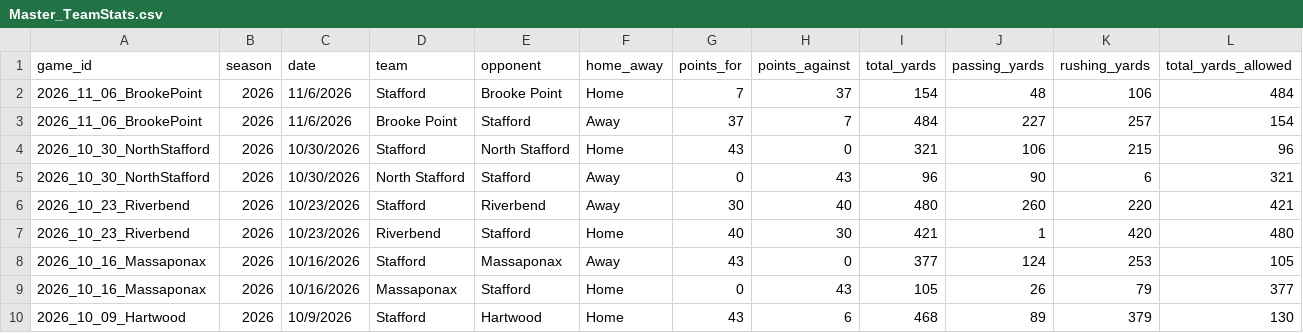
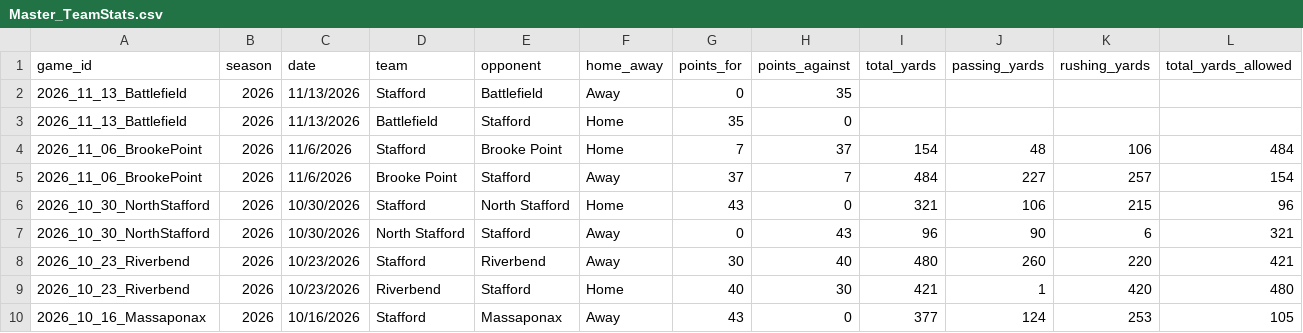
Before and after one commit to dylanhecox/stafford-indians-football, a CSV file: Master_TeamStats.csv, drawn as a sheet; only a part is shown; the shorter side is filled out with more unchanged rows; rows hold the shown columns only; the diff names each change by its address in the sheet, - before the commit and + after, or states it on an @@ line.

```diff
--- a/Master_TeamStats.csv
+++ b/Master_TeamStats.csv
+row 2: 2026_11_13_Battlefield | 2026 | 11/13/2026 | Stafford | Battlefield | Away | 0 | 35
+row 3: 2026_11_13_Battlefield | 2026 | 11/13/2026 | Battlefield | Stafford | Home | 35 | 0
```
Also changed, not shown: Master_Seasons.csv.
